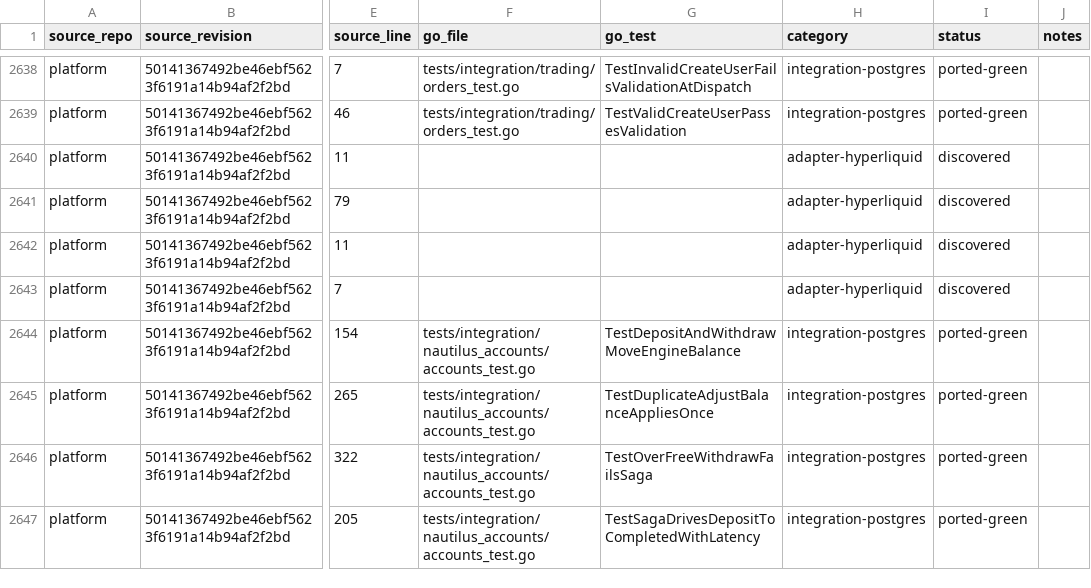
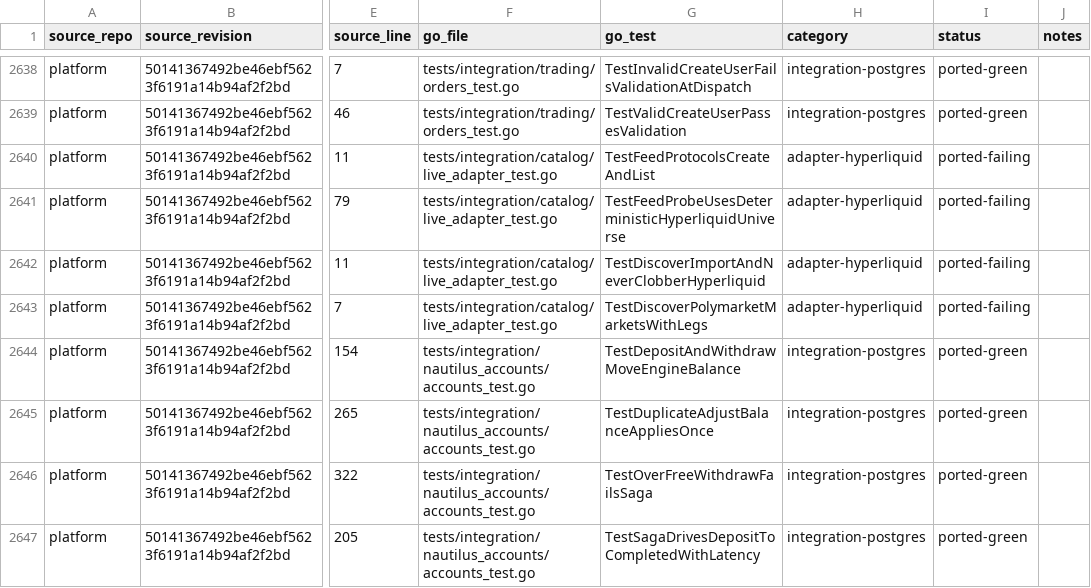
Before and after one commit to pbrazdil/platformgo, a CSV file: ports/test-port-map.csv, drawn as a sheet; only a part is shown, gaps mark what is left out; the diff names each change by its address in the sheet, - before the commit and + after, or states it on an @@ line.

Commit message:
test(integration): port live catalog adapter contracts

```diff
--- a/ports/test-port-map.csv
+++ b/ports/test-port-map.csv
-F2640:F2643 (go_file): (empty)
+F2640:F2643 (go_file): tests/integration/catalog/live_adapter_test.go
-G2640 (go_test): (empty)
+G2640 (go_test): TestFeedProtocolsCreateAndList
-I2640:I2643 (status): discovered
+I2640:I2643 (status): ported-failing
-G2641 (go_test): (empty)
+G2641 (go_test): TestFeedProbeUsesDeterministicHyperliquidUniverse
-G2642 (go_test): (empty)
+G2642 (go_test): TestDiscoverImportAndNeverClobberHyperliquid
-G2643 (go_test): (empty)
+G2643 (go_test): TestDiscoverPolymarketMarketsWithLegs
```
Also changed, not shown: 1 other file.
